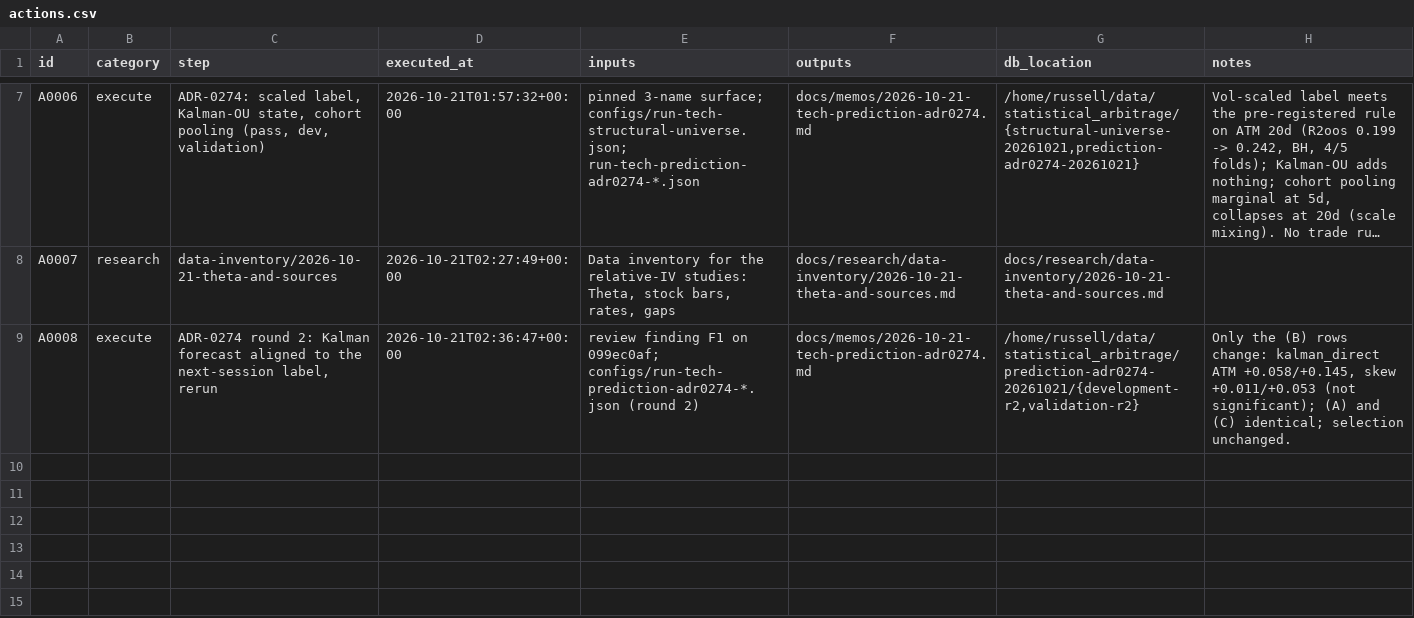
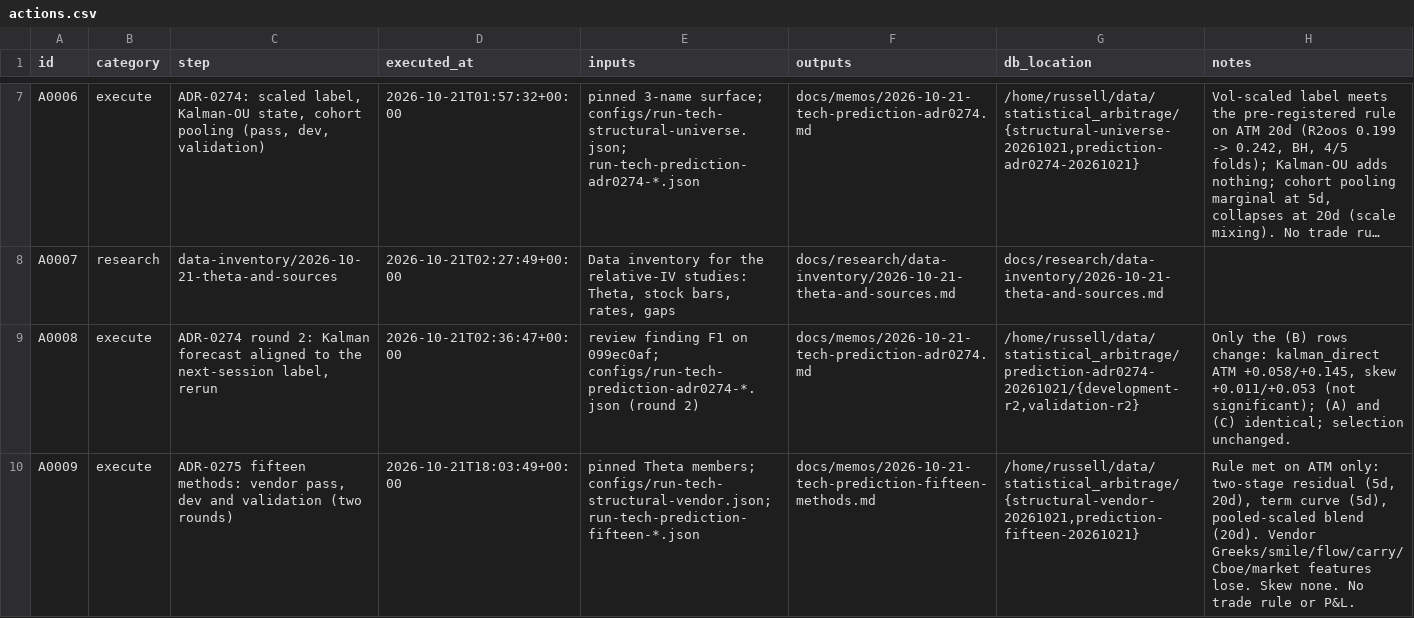
Before and after one commit to gdrusse/dskit, a CSV file: children/statistical_arbitrage/docs/decisioning/actions.csv, drawn as a sheet; only a part is shown, gaps mark what is left out; long unchanged cells end in …; the diff names each change by its address in the sheet, - before the commit and + after, or states it on an @@ line.

```diff
--- a/children/statistical_arbitrage/docs/decisioning/actions.csv
+++ b/children/statistical_arbitrage/docs/decisioning/actions.csv
+row 10: A0009 | execute | ADR-0275 fifteen methods: vendor pass, dev and validation (two rounds) | 2026-10-21T18:03:49+00:00 | pinned Theta members; configs/run-tech-structural-vendor.json; run-tech-prediction-fifteen-*.json | docs/memos/2026-10-21-tech-prediction-fifteen-methods.md | /home/russell/data/statistical_arbitrage/{structural-vendor-20261021,prediction-fifteen-20261021} | Rule met on ATM only: two-stage residual (5d, 20d), term curve (5d), pooled-scaled blend (20d). Vendor Greeks/smile/flow/carry/Cboe/market features lose. Skew none. No trade rule or P&L.
```
Also changed, not shown: 18 other files.
